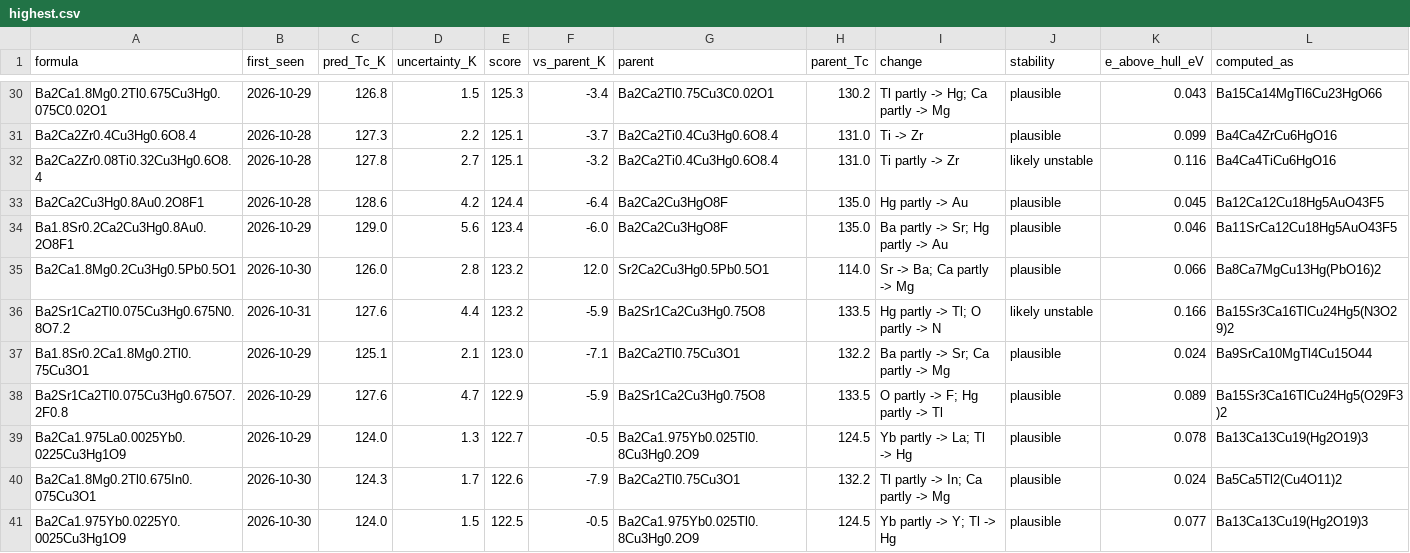
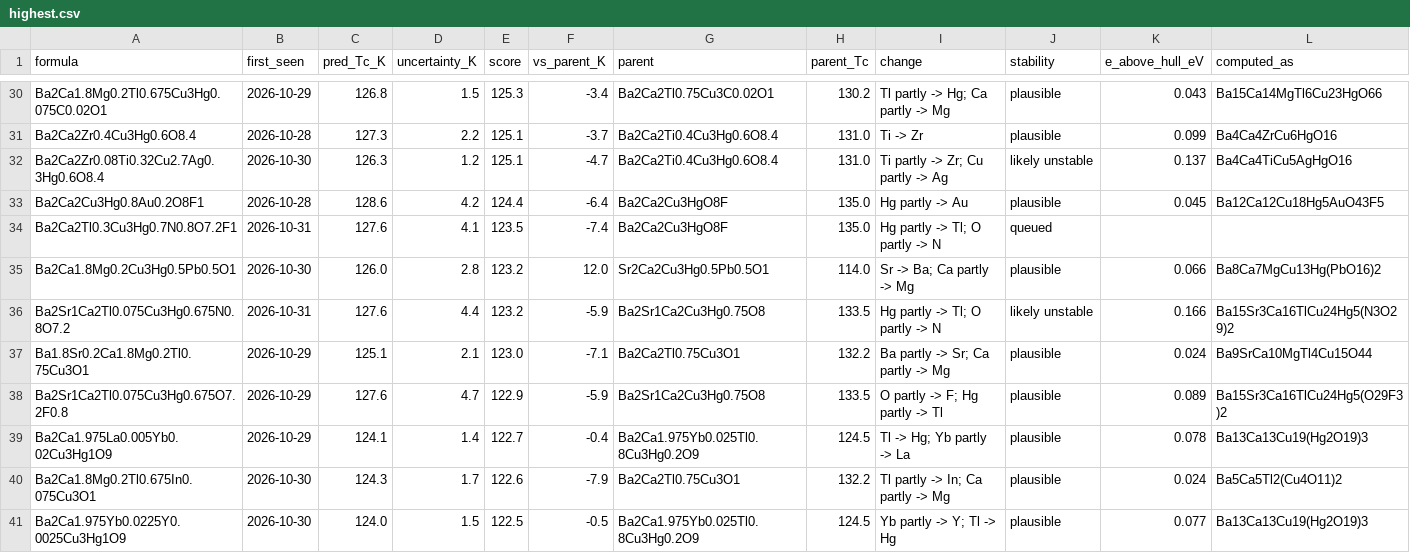
Before and after one commit to jasonbrelsford/superconductor-screen, a CSV file: results/2026-10-31/highest.csv, drawn as a sheet; only a part is shown, gaps mark what is left out; the diff covers the shown part only.

```diff
--- a/results/2026-10-31/highest.csv
+++ b/results/2026-10-31/highest.csv
@@ -31,5 +31,5 @@ Ba2Ca1.8Mg0.2Tl0.675Cu3Hg0.075C0.02O1,2026-10-29,126.8,1.5,125.3,-3.4,Ba2Ca2Tl0.
 Ba2Ca2Zr0.4Cu3Hg0.6O8.4,2026-10-28,127.3,2.2,125.1,-3.7,Ba2Ca2Ti0.4Cu3Hg0.6O8.4,131.0,Ti -> Zr,plausible,0.099,Ba4Ca4ZrCu6HgO16
-Ba2Ca2Zr0.08Ti0.32Cu3Hg0.6O8.4,2026-10-28,127.8,2.7,125.1,-3.2,Ba2Ca2Ti0.4Cu3Hg0.6O8.4,131.0,Ti partly -> Zr,likely unstable,0.116,Ba4Ca4TiCu6HgO16
+Ba2Ca2Zr0.08Ti0.32Cu2.7Ag0.3Hg0.6O8.4,2026-10-30,126.3,1.2,125.1,-4.7,Ba2Ca2Ti0.4Cu3Hg0.6O8.4,131.0,Ti partly -> Zr; Cu partly -> Ag,likely unstable,0.137,Ba4Ca4TiCu5AgHgO16
 Ba2Ca2Cu3Hg0.8Au0.2O8F1,2026-10-28,128.6,4.2,124.4,-6.4,Ba2Ca2Cu3HgO8F,135.0,Hg partly -> Au,plausible,0.045,Ba12Ca12Cu18Hg5AuO43F5
-Ba1.8Sr0.2Ca2Cu3Hg0.8Au0.2O8F1,2026-10-29,129.0,5.6,123.4,-6.0,Ba2Ca2Cu3HgO8F,135.0,Ba partly -> Sr; Hg partly -> Au,plausible,0.046,Ba11SrCa12Cu18Hg5AuO43F5
+Ba2Ca2Tl0.3Cu3Hg0.7N0.8O7.2F1,2026-10-31,127.6,4.1,123.5,-7.4,Ba2Ca2Cu3HgO8F,135.0,Hg partly -> Tl; O partly -> N,queued,,
 Ba2Ca1.8Mg0.2Cu3Hg0.5Pb0.5O1,2026-10-30,126.0,2.8,123.2,12.0,Sr2Ca2Cu3Hg0.5Pb0.5O1,114.0,Sr -> Ba; Ca partly -> Mg,plausible,0.066,Ba8Ca7MgCu13Hg(PbO16)2
@@ -38,3 +38,3 @@ Ba1.8Sr0.2Ca1.8Mg0.2Tl0.75Cu3O1,2026-10-29,125.1,2.1,123.0,-7.1,Ba2Ca2Tl0.75Cu3O
 Ba2Sr1Ca2Tl0.075Cu3Hg0.675O7.2F0.8,2026-10-29,127.6,4.7,122.9,-5.9,Ba2Sr1Ca2Cu3Hg0.75O8,133.5,O partly -> F; Hg partly -> Tl,plausible,0.089,Ba15Sr3Ca16TlCu24Hg5(O29F3)2
-Ba2Ca1.975La0.0025Yb0.0225Cu3Hg1O9,2026-10-29,124.0,1.3,122.7,-0.5,Ba2Ca1.975Yb0.025Tl0.8Cu3Hg0.2O9,124.5,Yb partly -> La; Tl -> Hg,plausible,0.078,Ba13Ca13Cu19(Hg2O19)3
+Ba2Ca1.975La0.005Yb0.02Cu3Hg1O9,2026-10-29,124.1,1.4,122.7,-0.4,Ba2Ca1.975Yb0.025Tl0.8Cu3Hg0.2O9,124.5,Tl -> Hg; Yb partly -> La,plausible,0.078,Ba13Ca13Cu19(Hg2O19)3
 Ba2Ca1.8Mg0.2Tl0.675In0.075Cu3O1,2026-10-30,124.3,1.7,122.6,-7.9,Ba2Ca2Tl0.75Cu3O1,132.2,Tl partly -> In; Ca partly -> Mg,plausible,0.024,Ba5Ca5Tl2(Cu4O11)2
```
Also changed, not shown: 4 added rows, 4 removed rows, 4 moved rows and 1 edited cell elsewhere in this file, results/2026-10-31/gain.csv, results/2026-10-31/noncuprate.csv, 6 other files.
